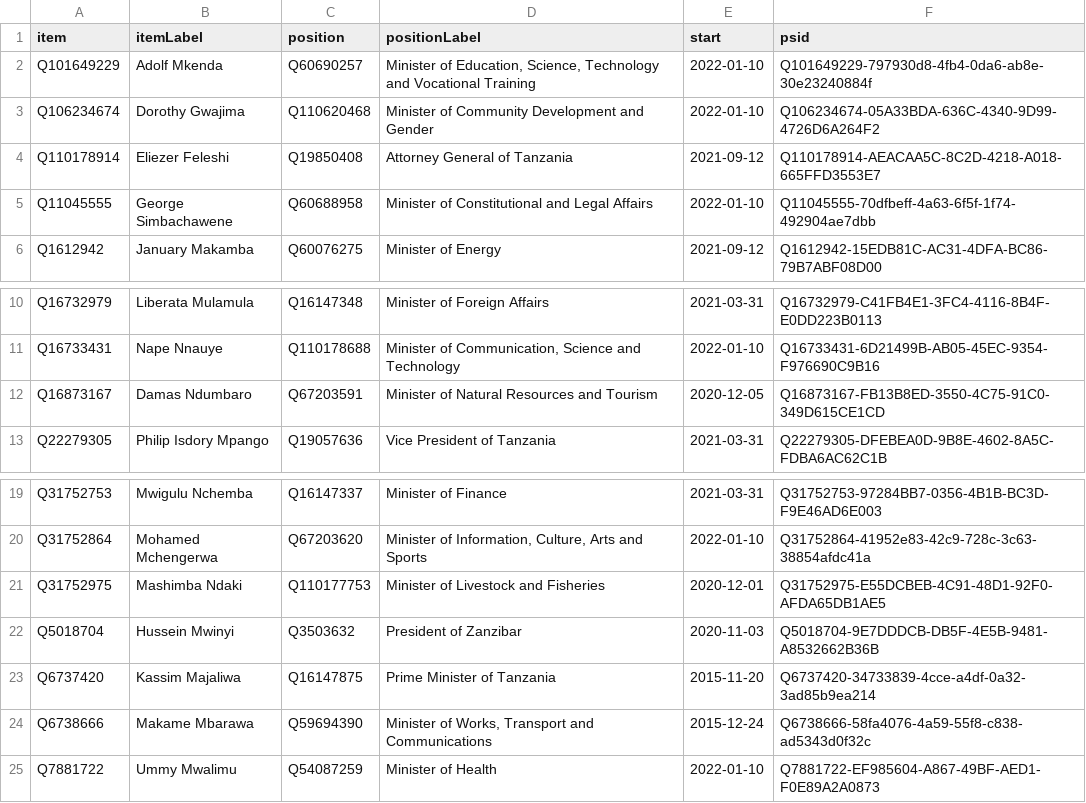
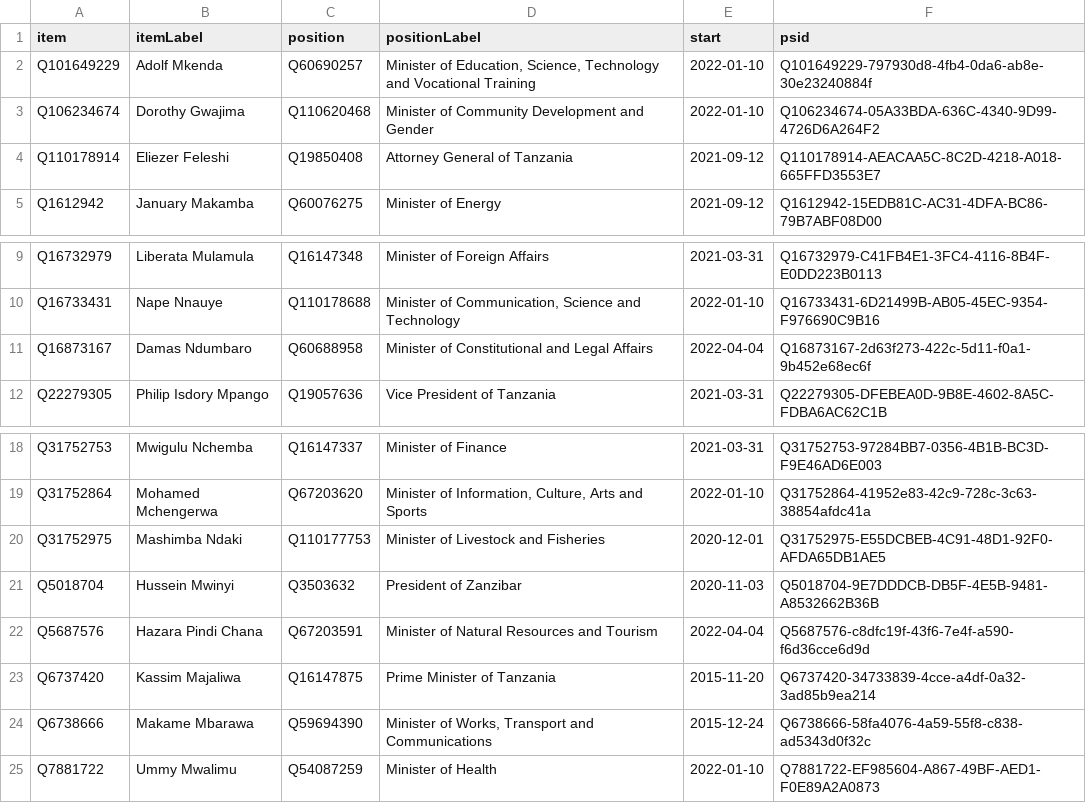
Before and after one commit to every-politician-scrapers/tanzania-ministers, a CSV file: wikidata/results/current-cabinet.csv, drawn as a sheet; only a part is shown, gaps mark what is left out.

Commit message:
Run SPARQL queries

```diff
--- a/wikidata/results/current-cabinet.csv
+++ b/wikidata/results/current-cabinet.csv
@@ -4,3 +4,2 @@ Q106234674,Dorothy Gwajima,Q110620468,Minister of Community Development and Gend
 Q110178914,Eliezer Feleshi,Q19850408,Attorney General of Tanzania,2021-09-12,Q110178914-AEACAA5C-8C2D-4218-A018-665FFD3553E7
-Q11045555,George Simbachawene,Q60688958,Minister of Constitutional and Legal Affairs,2022-01-10,Q11045555-70dfbeff-4a63-6f5f-1f74-492904ae7dbb
 Q1612942,January Makamba,Q60076275,Minister of Energy,2021-09-12,Q1612942-15EDB81C-AC31-4DFA-BC86-79B7ABF08D00
@@ -11,3 +10,3 @@ Q16732979,Liberata Mulamula,Q16147348,Minister of Foreign Affairs,2021-03-31,Q16
 Q16733431,Nape Nnauye,Q110178688,"Minister of Communication, Science and Technology",2022-01-10,Q16733431-6D21499B-AB05-45EC-9354-F976690C9B16
-Q16873167,Damas Ndumbaro,Q67203591,Minister of Natural Resources and Tourism,2020-12-05,Q16873167-FB13B8ED-3550-4C75-91C0-349D615CE1CD
+Q16873167,Damas Ndumbaro,Q60688958,Minister of Constitutional and Legal Affairs,2022-04-04,Q16873167-2d63f273-422c-5d11-f0a1-9b452e68ec6f
 Q22279305,Philip Isdory Mpango,Q19057636,Vice President of Tanzania,2021-03-31,Q22279305-DFEBEA0D-9B8E-4602-8A5C-FDBA6AC62C1B
@@ -22,2 +21,3 @@ Q31752975,Mashimba Ndaki,Q110177753,Minister of Livestock and Fisheries,2020-12-
 Q5018704,Hussein Mwinyi,Q3503632,President of Zanzibar,2020-11-03,Q5018704-9E7DDDCB-DB5F-4E5B-9481-A8532662B36B
+Q5687576,Hazara Pindi Chana,Q67203591,Minister of Natural Resources and Tourism,2022-04-04,Q5687576-c8dfc19f-43f6-7e4f-a590-f6d36cce6d9d
 Q6737420,Kassim Majaliwa,Q16147875,Prime Minister of Tanzania,2015-11-20,Q6737420-34733839-4cce-a4df-0a32-3ad85b9ea214
```
